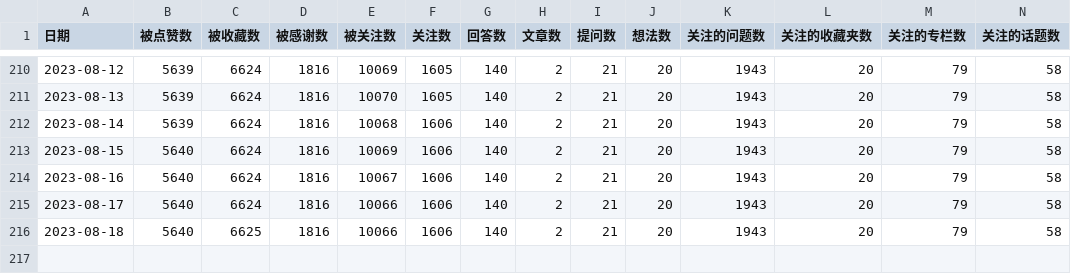
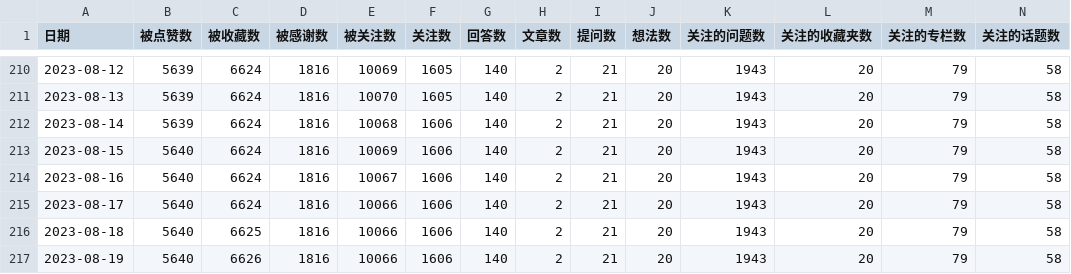
Before and after one commit to lmmsoft/2023, a CSV file: zhihu_data.csv, drawn as a sheet; only a part is shown, gaps mark what is left out; rows hold the shown columns only; the diff names each change by its address in the sheet, - before the commit and + after, or states it on an @@ line.

```diff
--- a/zhihu_data.csv
+++ b/zhihu_data.csv
+row 217: 2023-08-19 | 5640 | 6626 | 1816 | 10066 | 1606 | 140 | 2 | 21 | 20 | 1943 | 20 | 79 | 58
```
Also changed, not shown: 1 other file.
